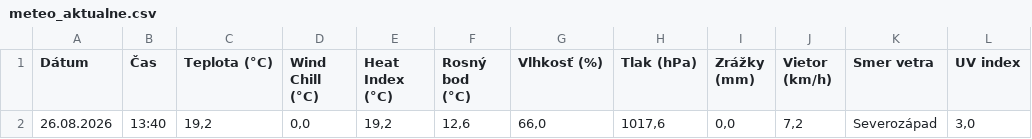
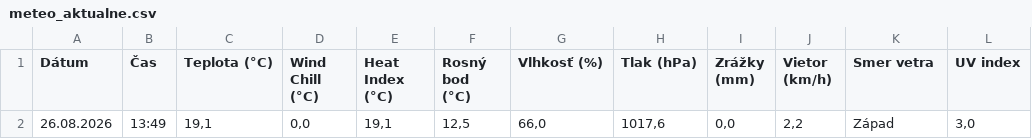
Before and after one commit to dafecko/Puste_Pole_Meteo, a CSV file: meteo_aktualne.csv, drawn as a sheet.

```diff
--- a/meteo_aktualne.csv
+++ b/meteo_aktualne.csv
@@ -1,2 +1,2 @@
 Dátum;Čas;Teplota (°C);Wind Chill (°C);Heat Index (°C);Rosný bod (°C);Vlhkosť (%);Tlak (hPa);Zrážky (mm);Vietor (km/h);Smer vetra;UV index
-26.08.2026;13:40;19,2;0,0;19,2;12,6;66,0;1017,6;0,0;7,2;Severozápad;3,0
+26.08.2026;13:49;19,1;0,0;19,1;12,5;66,0;1017,6;0,0;2,2;Západ;3,0
```
